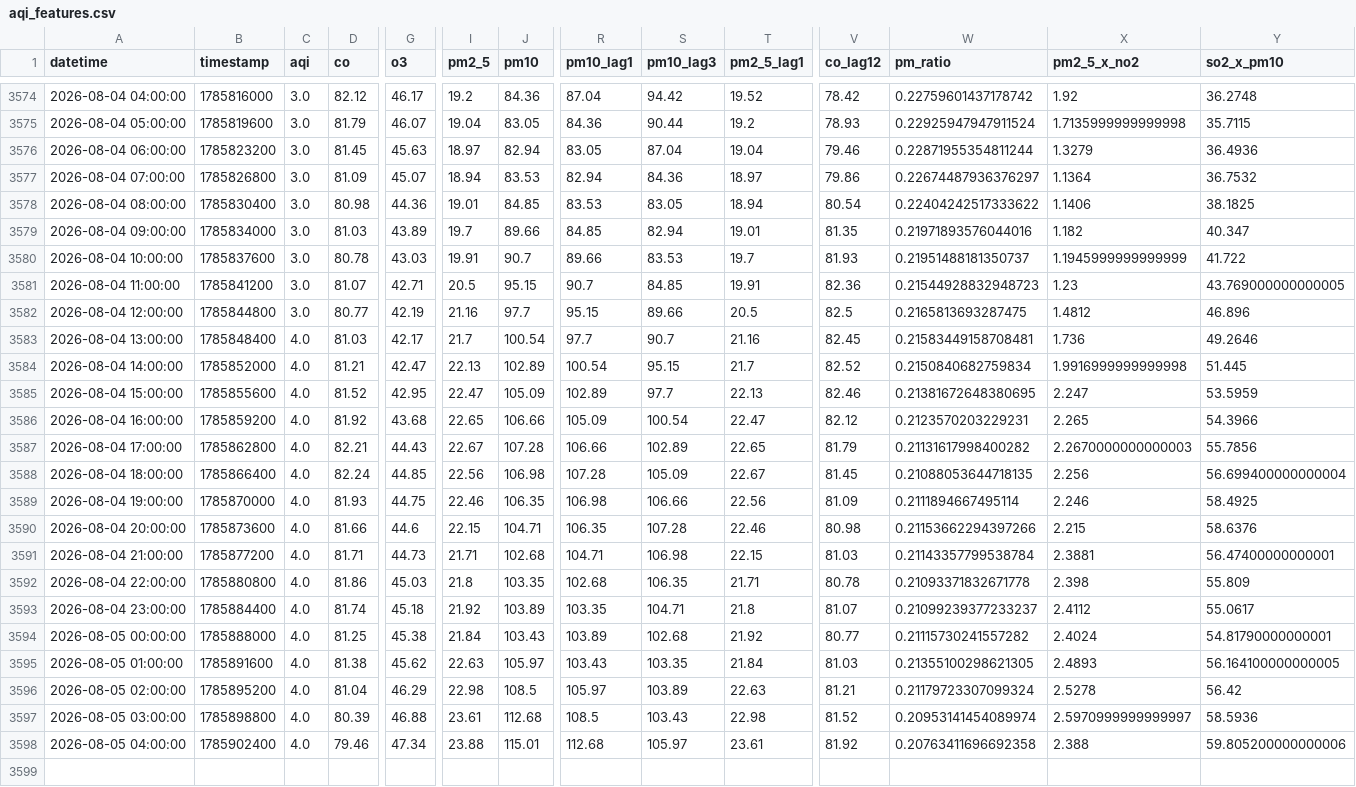
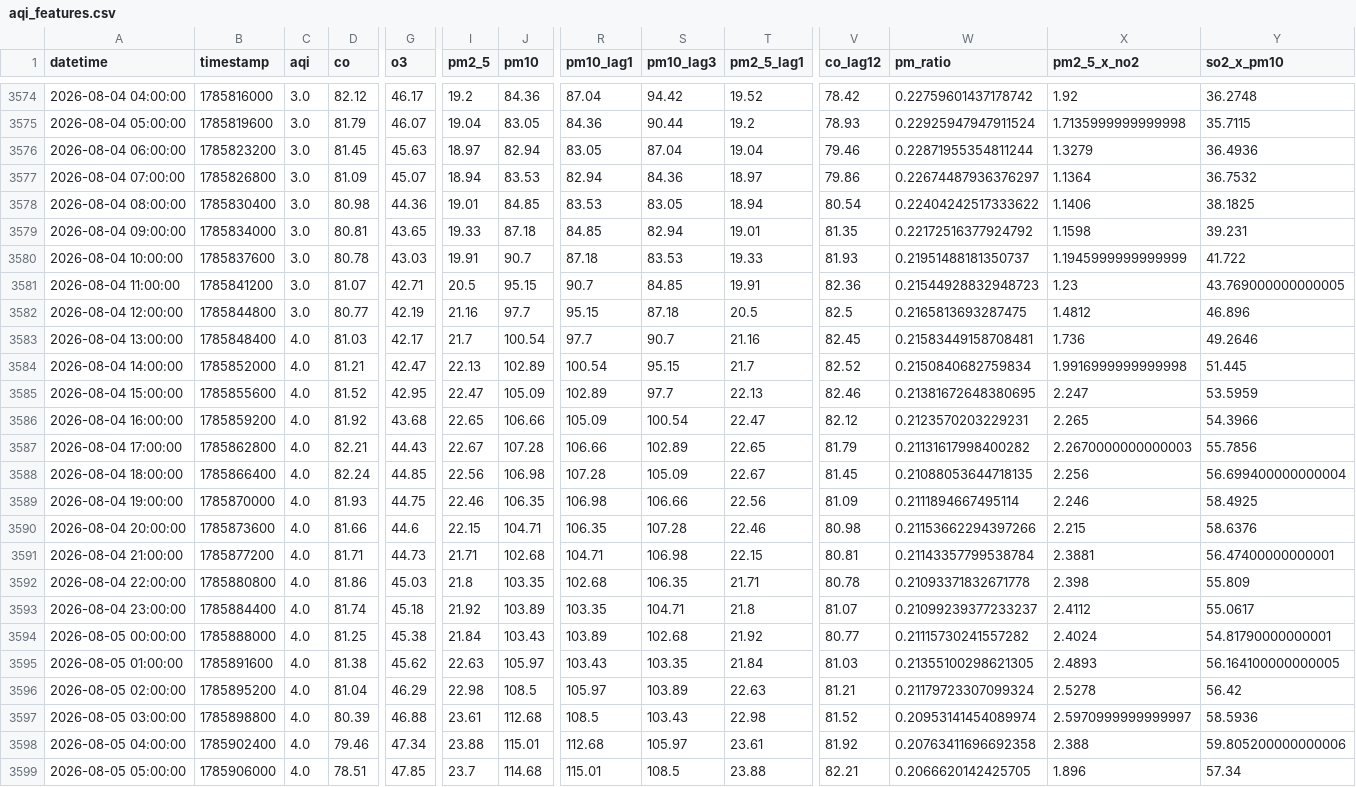
Before and after one commit to Uzicodr/AQI-Predictor-End-to-End-ML-Pipeline-, a CSV file: data/aqi_features.csv, drawn as a sheet; only a part is shown, gaps mark what is left out; rows hold the shown columns only; the diff names each change by its address in the sheet, - before the commit and + after, or states it on an @@ line.

```diff
--- a/data/aqi_features.csv
+++ b/data/aqi_features.csv
-D3579 (co): 81.03
+D3579 (co): 80.81
-G3579 (o3): 43.89
+G3579 (o3): 43.65
-I3579 (pm2_5): 19.7
+I3579 (pm2_5): 19.33
-J3579 (pm10): 89.66
+J3579 (pm10): 87.18
-W3579 (pm_ratio): 0.21971893576044016
+W3579 (pm_ratio): 0.22172516377924792
-X3579 (pm2_5_x_no2): 1.182
+X3579 (pm2_5_x_no2): 1.1598
-Y3579 (so2_x_pm10): 40.347
+Y3579 (so2_x_pm10): 39.231
-R3580 (pm10_lag1): 89.66
+R3580 (pm10_lag1): 87.18
-T3580 (pm2_5_lag1): 19.7
+T3580 (pm2_5_lag1): 19.33
-S3582 (pm10_lag3): 89.66
+S3582 (pm10_lag3): 87.18
-V3591 (co_lag12): 81.03
+V3591 (co_lag12): 80.81
+row 3599: 2026-08-05 05:00:00 | 1785906000 | 4.0 | 78.51 | 47.85 | 23.7 | 114.68 | 115.01 | 108.5 | 23.88 | 82.21 | 0.2066620142425705 | 1.896 | 57.34
```
Also changed, not shown: data/aqi_data.csv.
